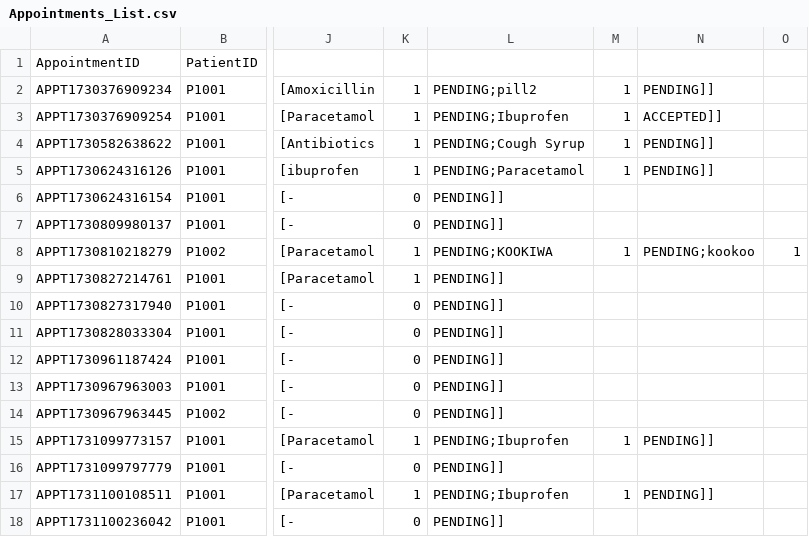
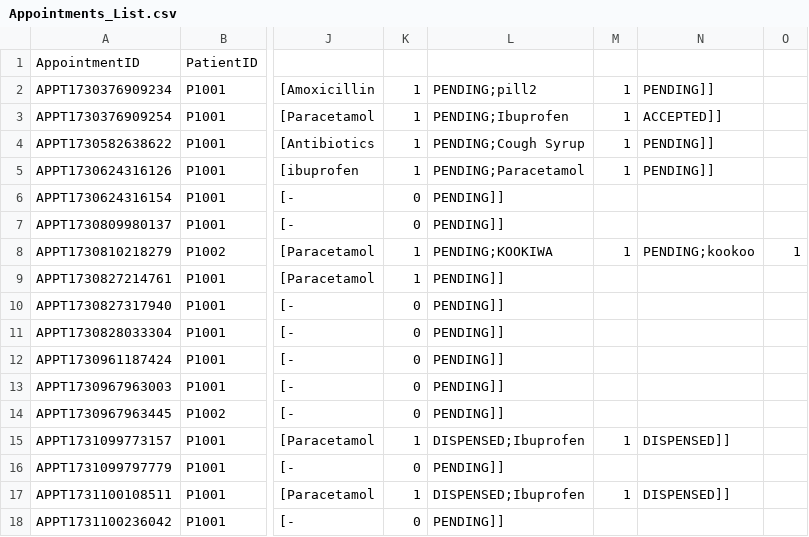
Before and after one commit to Dashini16/Hospital-Management-System-HMS-, a CSV file: hms/src/data/Appointments_List.csv, drawn as a sheet; only a part is shown, gaps mark what is left out; the diff names each change by its address in the sheet, - before the commit and + after, or states it on an @@ line.

```diff
--- a/hms/src/data/Appointments_List.csv
+++ b/hms/src/data/Appointments_List.csv
-L15: PENDING;Ibuprofen
+L15: DISPENSED;Ibuprofen
-N15: PENDING]]
+N15: DISPENSED]]
-L17: PENDING;Ibuprofen
+L17: DISPENSED;Ibuprofen
-N17: PENDING]]
+N17: DISPENSED]]
```
Also changed, not shown: 3 other files.
